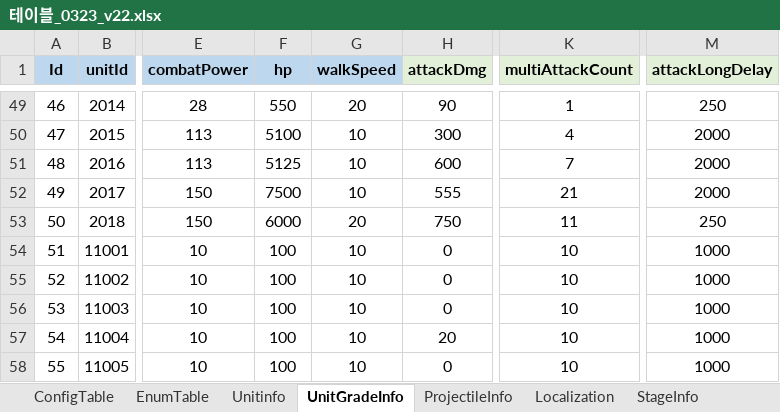
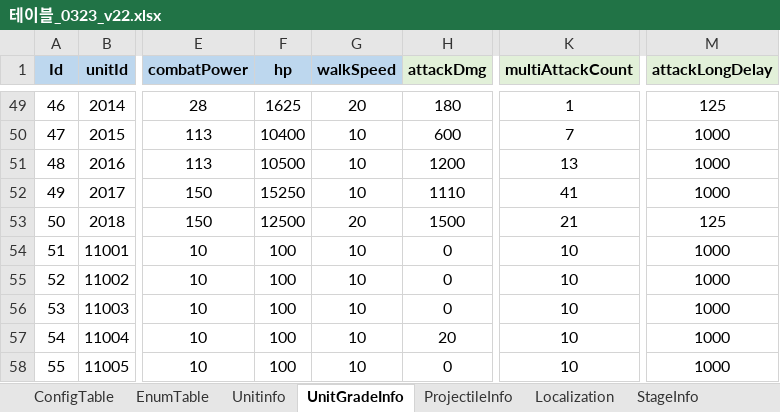
Before and after one commit to david0305mc/TowerDefense, an Excel workbook: ExcelToCSV/SrcFolder/테이블_0323_v22.xlsx, sheet UnitGradeInfo, drawn as a sheet; only a part is shown, gaps mark what is left out; values as stored, in another font and other column widths than the file's, no borders; conditional formats not drawn; the diff covers the shown part only; the diff names each change by its address in the sheet, - before the commit and + after, or states it on an @@ line.

```diff
--- a/ExcelToCSV/SrcFolder/테이블_0323_v22.xlsx (sheet UnitGradeInfo)
+++ b/ExcelToCSV/SrcFolder/테이블_0323_v22.xlsx (sheet UnitGradeInfo)
-F49 (hp): 550
+F49 (hp): 1625
-H49 (attackDmg): 90
+H49 (attackDmg): 180
-M49 (attackLongDelay): 250
+M49 (attackLongDelay): 125
-F50 (hp): 5100
+F50 (hp): 10400
-H50 (attackDmg): 300
+H50 (attackDmg): 600
-K50 (multiAttackCount): 4
+K50 (multiAttackCount): 7
-M50:M52 (attackLongDelay): 2000
+M50:M52 (attackLongDelay): 1000
-F51 (hp): 5125
+F51 (hp): 10500
-H51 (attackDmg): 600
+H51 (attackDmg): 1200
-K51 (multiAttackCount): 7
+K51 (multiAttackCount): 13
-F52 (hp): 7500
+F52 (hp): 15250
-H52 (attackDmg): 555
+H52 (attackDmg): 1110
-K52 (multiAttackCount): 21
+K52 (multiAttackCount): 41
-F53 (hp): 6000
+F53 (hp): 12500
-H53 (attackDmg): 750
+H53 (attackDmg): 1500
-K53 (multiAttackCount): 11
+K53 (multiAttackCount): 21
-M53 (attackLongDelay): 250
+M53 (attackLongDelay): 125
```
Also changed, not shown: 41 edited cells elsewhere in this sheet, 7 other files.
